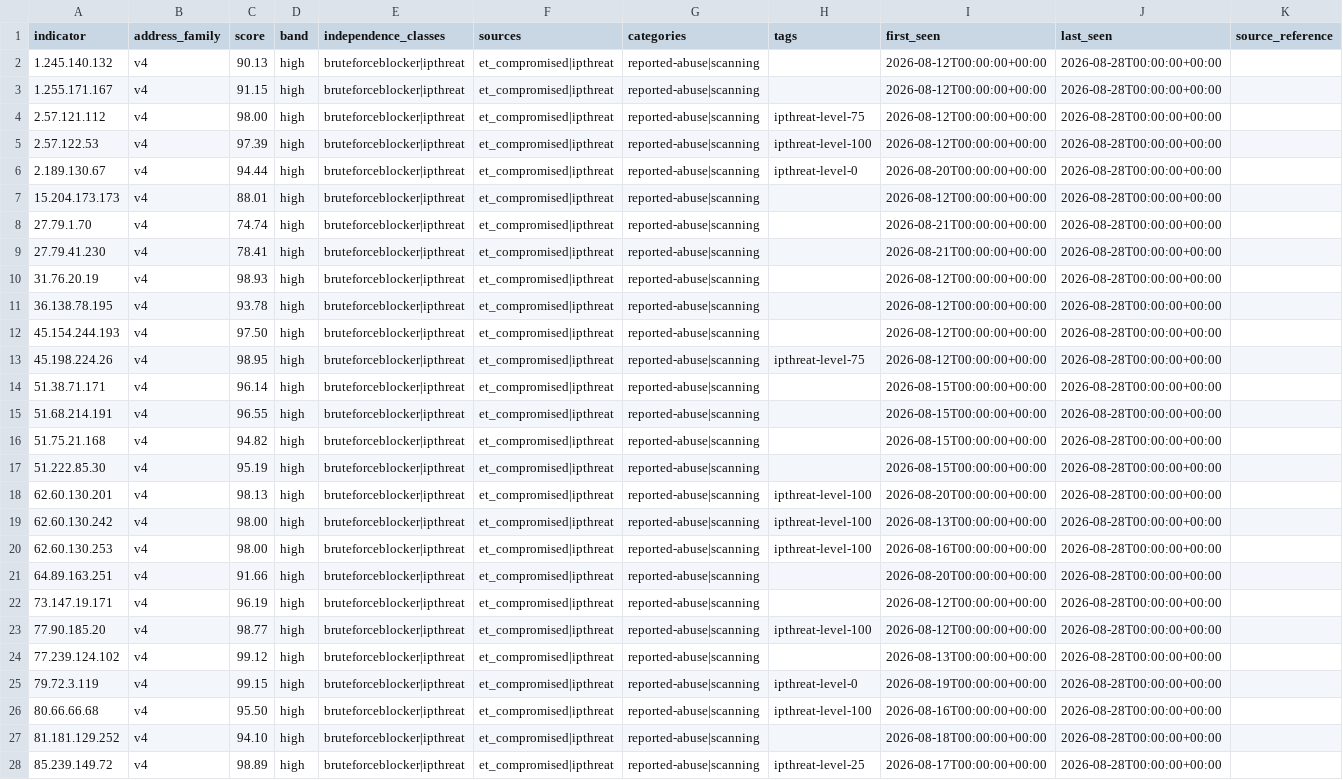
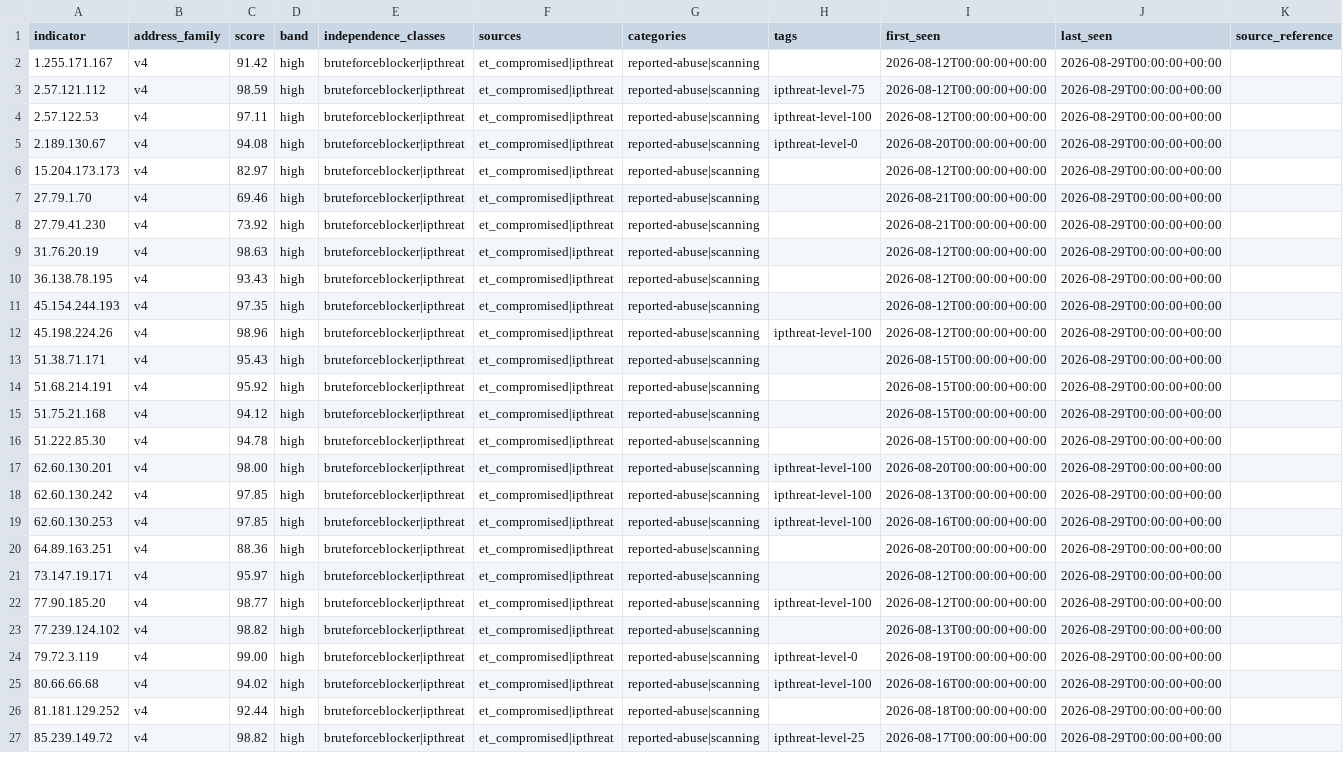
Before and after one commit to neilweitzel/xfeeds, a CSV file: feeds/clean/all.csv, drawn as a sheet; only a part is shown; removed rows and columns are numbered as before the commit, all else as after; the diff covers the shown part only; the diff names each change by its address in the sheet, - before the commit and + after, or states it on an @@ line.

```diff
--- a/feeds/clean/all.csv
+++ b/feeds/clean/all.csv
-row 2: 1.245.140.132 | v4 | 90.13 | high | bruteforceblocker|ipthreat | et_compromised|ipthreat | reported-abuse|scanning |  | 2026-08-12T00:00:00+00:00 | 2026-08-28T00:00:00+00:00
-C2 (score): 91.15
+C2 (score): 91.42
-J2:J27 (last_seen): 2026-08-28T00:00:00+00:00
+J2:J27 (last_seen): 2026-08-29T00:00:00+00:00
-C3 (score): 98.00
+C3 (score): 98.59
-C4 (score): 97.39
+C4 (score): 97.11
-C5 (score): 94.44
+C5 (score): 94.08
-C6 (score): 88.01
+C6 (score): 82.97
-C7 (score): 74.74
+C7 (score): 69.46
-C8 (score): 78.41
+C8 (score): 73.92
-C9 (score): 98.93
+C9 (score): 98.63
-C10 (score): 93.78
+C10 (score): 93.43
-C11 (score): 97.50
+C11 (score): 97.35
-C12 (score): 98.95
+C12 (score): 98.96
-H12 (tags): ipthreat-level-75
+H12 (tags): ipthreat-level-100
-C13 (score): 96.14
+C13 (score): 95.43
-C14 (score): 96.55
+C14 (score): 95.92
-C15 (score): 94.82
+C15 (score): 94.12
-C16 (score): 95.19
+C16 (score): 94.78
-C17 (score): 98.13
+C17 (score): 98.00
-C18:C19 (score): 98.00
+C18:C19 (score): 97.85
-C20 (score): 91.66
+C20 (score): 88.36
-C21 (score): 96.19
+C21 (score): 95.97
-C23 (score): 99.12
+C23 (score): 98.82
-C24 (score): 99.15
+C24 (score): 99.00
-C25 (score): 95.50
+C25 (score): 94.02
-C26 (score): 94.10
+C26 (score): 92.44
-C27 (score): 98.89
+C27 (score): 98.82
```
Also changed, not shown: 5 removed rows and 90 edited cells elsewhere in this file, 51 other files.
